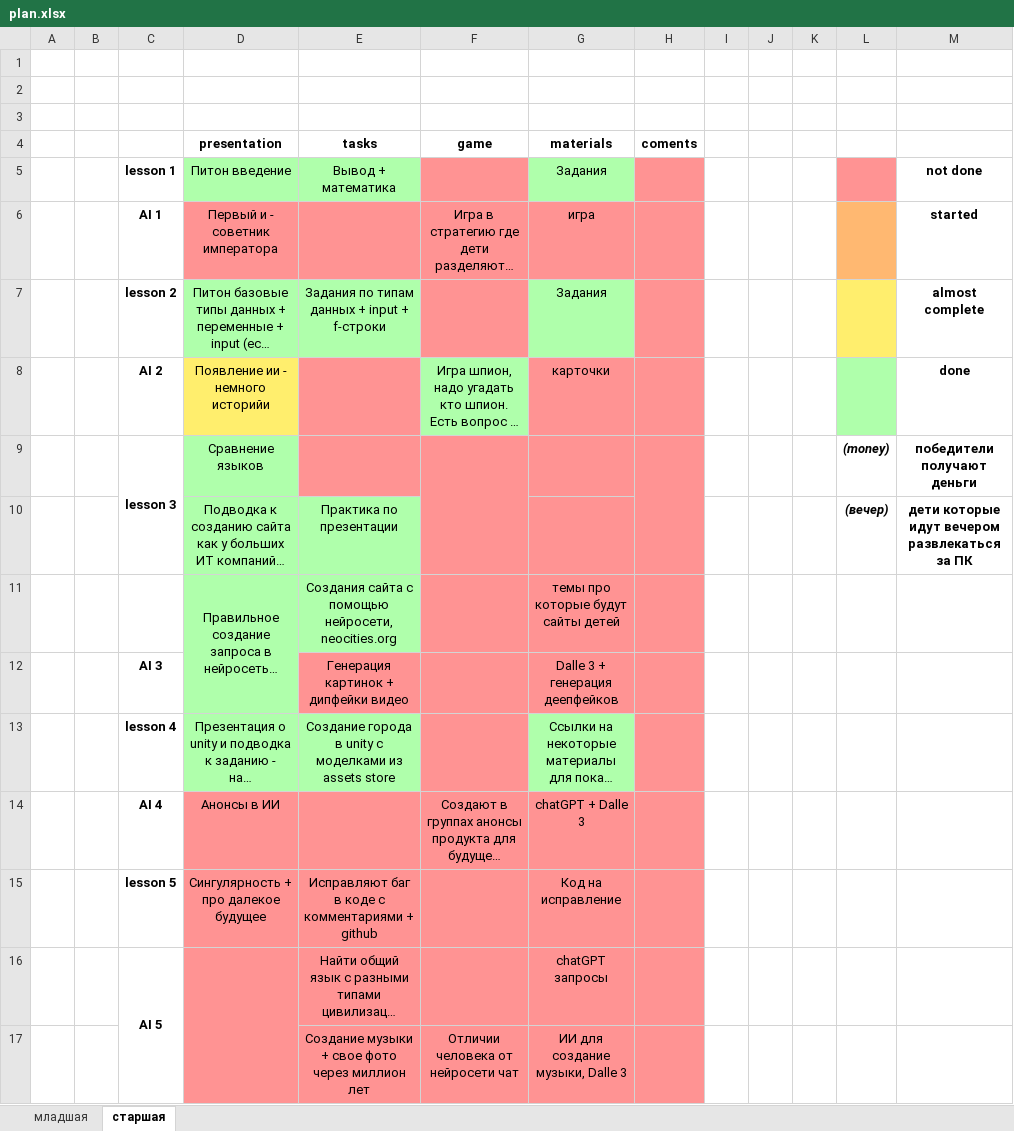
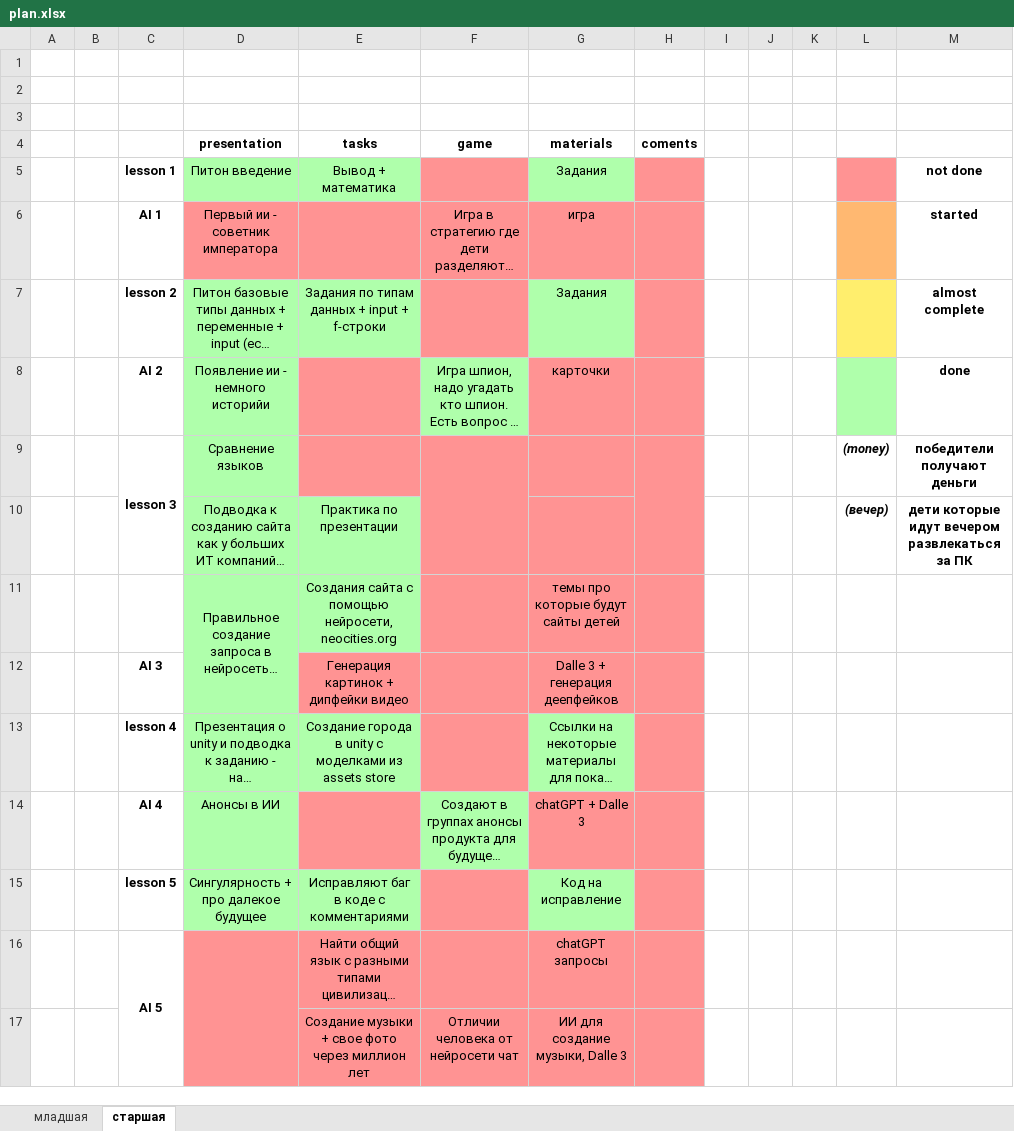
Before and after one commit to RobertsRob/HelloItCamp2025, an Excel workbook: plan.xlsx, sheet старшая, drawn as a sheet; long unchanged cells end in …; values as stored, in another font and other column widths than the file's, no borders; the diff names each change by its address in the sheet, - before the commit and + after, or states it on an @@ line.

Commit message:
Changed/Added day 2, 4 presentations

```diff
--- a/plan.xlsx (sheet старшая)
+++ b/plan.xlsx (sheet старшая)
-D6 (presentation): Первый и - советник императора
+D6 (presentation): Первый ии - советник императора
-D8 fill: #FFEE6D
+D8 fill: #AFFFAB
-D14 fill: #FF9393
+D14 fill: #AFFFAB
-F14 fill: #FF9393
+F14 fill: #AFFFAB
-D15:E15 fill: #FF9393
+D15:E15 fill: #AFFFAB
-E15 (tasks): Исправляют баг в коде с комментариями + github
+E15 (tasks): Исправляют баг в коде с комментариями
-G15 fill: #FF9393
+G15 fill: #AFFFAB
```
Also changed, not shown: sheet младшая, 12 other files.
